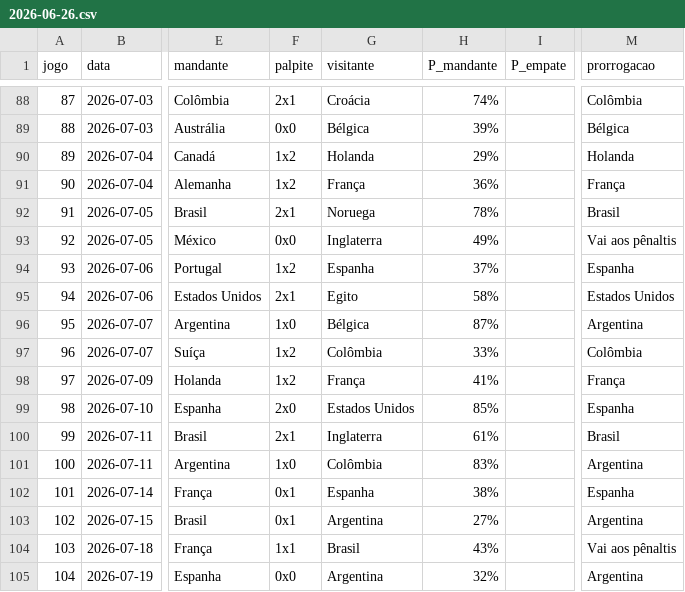
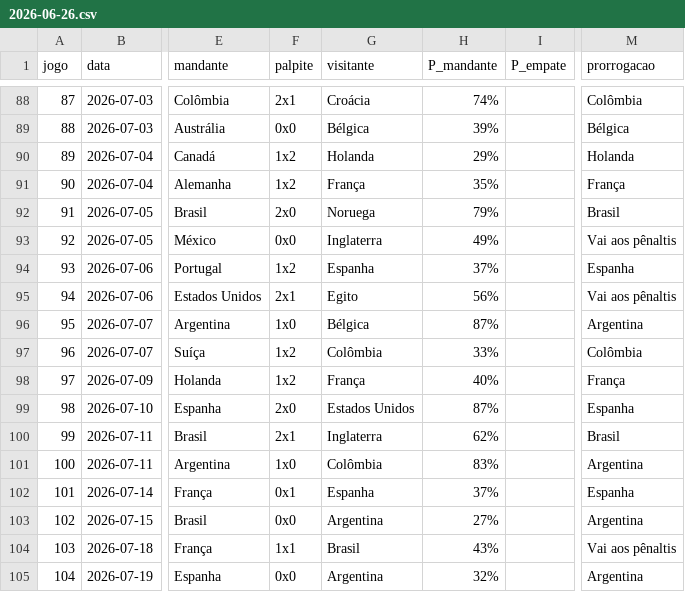
Before and after one commit to marcovillar-br/worldcup, a CSV file: data/editions/2026/history/2026-06-26.csv, drawn as a sheet; only a part is shown, gaps mark what is left out; the diff covers the shown part only; the diff names each change by its address in the sheet, - before the commit and + after, or states it on an @@ line.

```diff
--- a/data/editions/2026/history/2026-06-26.csv
+++ b/data/editions/2026/history/2026-06-26.csv
-H91 (P_mandante): 36%
+H91 (P_mandante): 35%
-F92 (palpite): 2x1
+F92 (palpite): 2x0
-H92 (P_mandante): 78%
+H92 (P_mandante): 79%
-H95 (P_mandante): 58%
+H95 (P_mandante): 56%
-M95 (prorrogacao): Estados Unidos
+M95 (prorrogacao): Vai aos pênaltis
-H98 (P_mandante): 41%
+H98 (P_mandante): 40%
-H99 (P_mandante): 85%
+H99 (P_mandante): 87%
-H100 (P_mandante): 61%
+H100 (P_mandante): 62%
-H102 (P_mandante): 38%
+H102 (P_mandante): 37%
-F103 (palpite): 0x1
+F103 (palpite): 0x0
```
Also changed, not shown: 27 edited cells elsewhere in this file, 2 other files.
